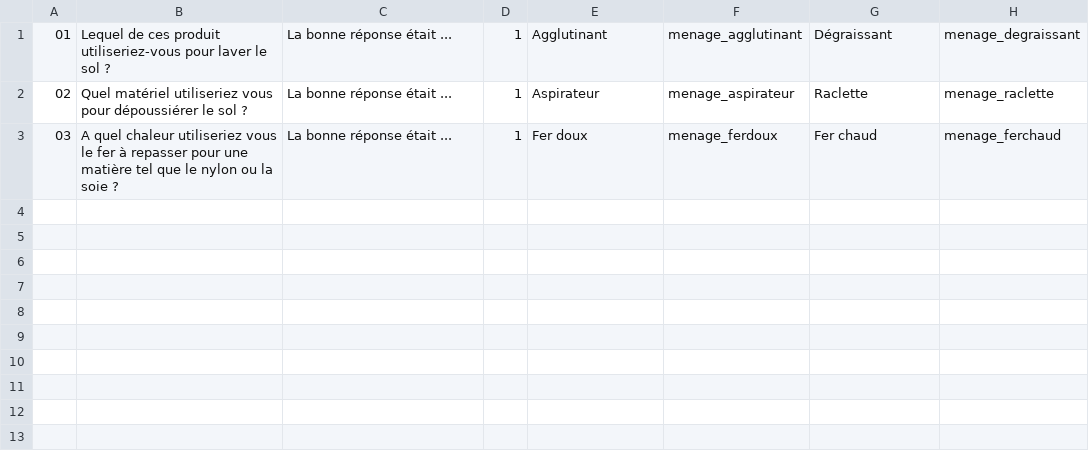
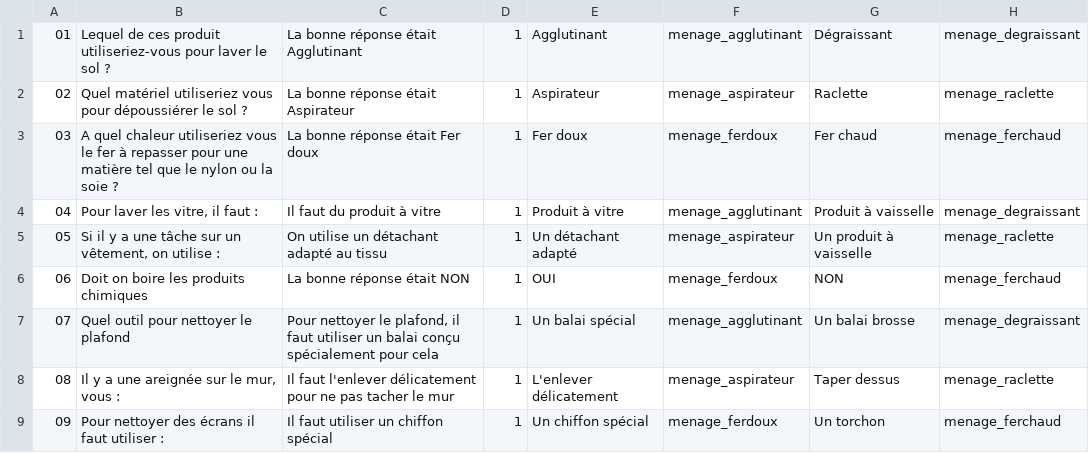
Before and after one commit to microSoftware/TipTopFormation2, a CSV file: res/raw/multichoix_menage_lv1.csv, drawn as a sheet.

```diff
--- a/res/raw/multichoix_menage_lv1.csv
+++ b/res/raw/multichoix_menage_lv1.csv
@@ -1,3 +1,9 @@
-01;Lequel de ces produit utiliseriez-vous pour laver le sol ?;La bonne réponse était ...;1;Agglutinant;menage_agglutinant;Dégraissant;menage_degraissant
-02;Quel matériel utiliseriez vous pour dépoussiérer le sol ?;La bonne réponse était ...;1;Aspirateur;menage_aspirateur;Raclette;menage_raclette
-03;A quel chaleur utiliseriez vous le fer à repasser pour une matière tel que le nylon ou la soie ?;La bonne réponse était ...;1;Fer doux;menage_ferdoux;Fer chaud;menage_ferchaud
+01;Lequel de ces produit utiliseriez-vous pour laver le sol ?;La bonne réponse était Agglutinant;1;Agglutinant;menage_agglutinant;Dégraissant;menage_degraissant
+02;Quel matériel utiliseriez vous pour dépoussiérer le sol ?;La bonne réponse était Aspirateur;1;Aspirateur;menage_aspirateur;Raclette;menage_raclette
+03;A quel chaleur utiliseriez vous le fer à repasser pour une matière tel que le nylon ou la soie ?;La bonne réponse était Fer doux;1;Fer doux;menage_ferdoux;Fer chaud;menage_ferchaud
+04;Pour laver les vitre, il faut :;Il faut du produit à vitre;1;Produit à vitre;menage_agglutinant;Produit à vaisselle;menage_degraissant
+05;Si il y a une tâche sur un vêtement, on utilise :;On utilise un détachant adapté au tissu;1;Un détachant adapté;menage_aspirateur;Un produit à vaisselle;menage_raclette
+06;Doit on boire les produits chimiques;La bonne réponse était NON;1;OUI;menage_ferdoux;NON;menage_ferchaud
+07;Quel outil pour nettoyer le plafond;Pour nettoyer le plafond, il faut utiliser un balai conçu spécialement pour cela;1;Un balai spécial;menage_agglutinant;Un balai brosse;menage_degraissant
+08;Il y a une areignée sur le mur, vous :;Il faut l'enlever délicatement pour ne pas tacher le mur;1;L'enlever délicatement;menage_aspirateur;Taper dessus;menage_raclette
+09;Pour nettoyer des écrans il faut utiliser :;Il faut utiliser un chiffon spécial;1;Un chiffon spécial;menage_ferdoux;Un torchon;menage_ferchaud
```
Also changed, not shown: res/raw/multichoix_menage_lv2.csv, res/raw/multichoix_menage_lv3.csv, 48 other files.
